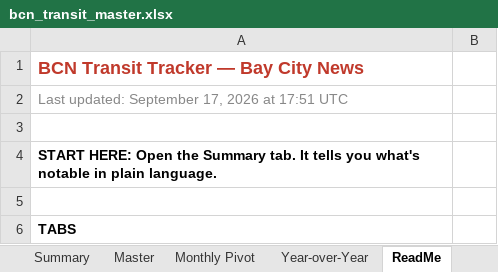
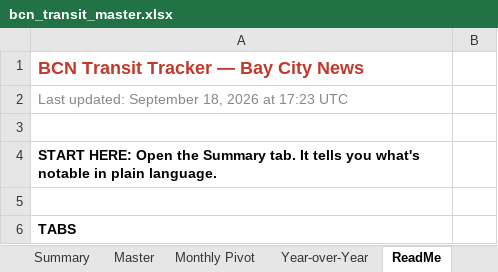
Before and after one commit to alariosjx/bcn-transit-tracker, an Excel workbook: data/public/bcn_transit_master.xlsx, sheet ReadMe, drawn as a sheet; only a part is shown; values as stored, in another font and other column widths than the file's, no borders; the diff names each change by its address in the sheet, - before the commit and + after, or states it on an @@ line.

```diff
--- a/data/public/bcn_transit_master.xlsx (sheet ReadMe)
+++ b/data/public/bcn_transit_master.xlsx (sheet ReadMe)
-A2: Last updated: September 17, 2026 at 17:51 UTC
+A2: Last updated: September 18, 2026 at 17:23 UTC
```
Also changed, not shown: sheet Master, 27 other files.
